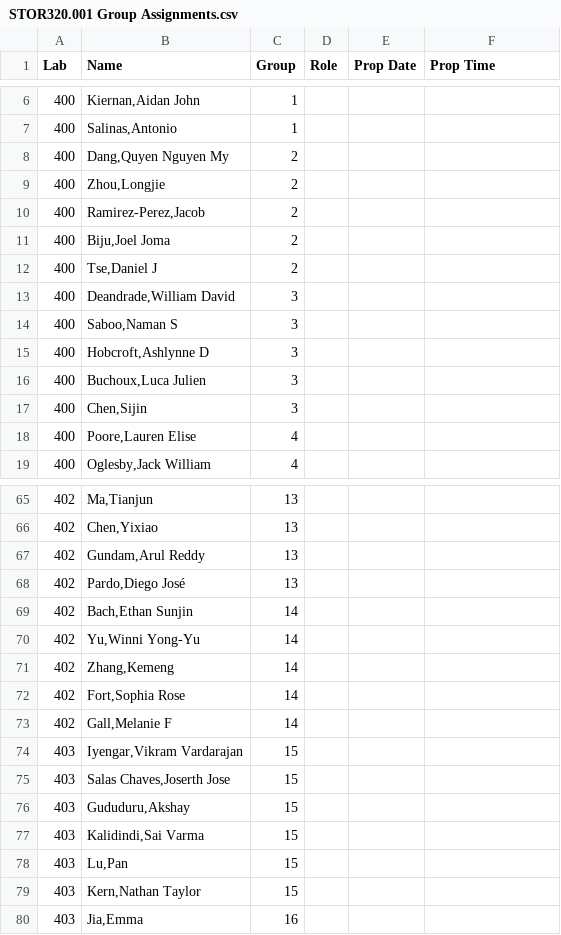
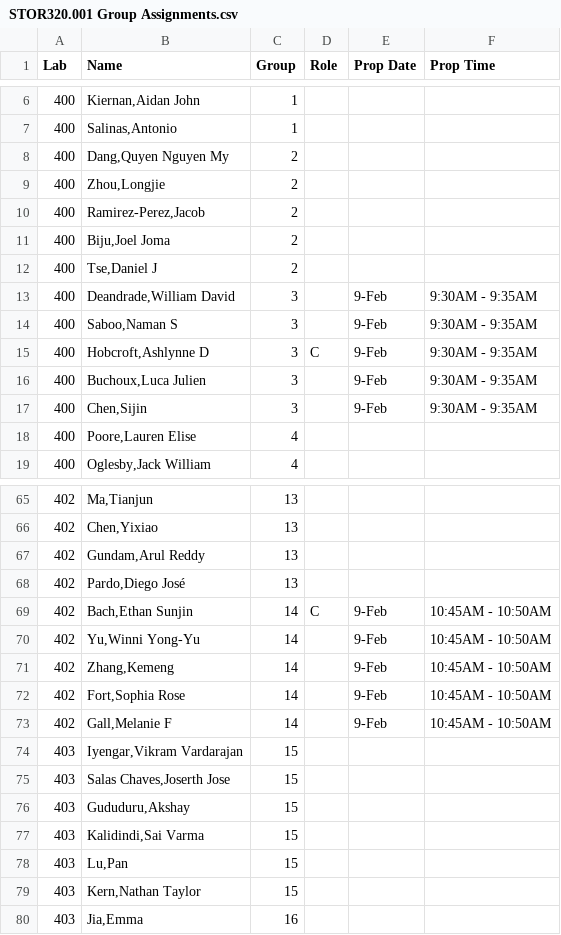
Before and after one commit to SuperMarioGiacomazzo/STOR320_WEBSITE, a CSV file: Group Assignments/STOR320.001 Group Assignments.csv, drawn as a sheet; only a part is shown, gaps mark what is left out.

```diff
--- a/Group Assignments/STOR320.001 Group Assignments.csv
+++ b/Group Assignments/STOR320.001 Group Assignments.csv
@@ -12,7 +12,7 @@ Lab,Name,Group,Role,Prop Date,Prop Time
 400,"Tse,Daniel J",2,,,
-400,"Deandrade,William David",3,,,
-400,"Saboo,Naman S",3,,,
-400,"Hobcroft,Ashlynne D",3,,,
-400,"Buchoux,Luca Julien",3,,,
-400,"Chen,Sijin",3,,,
+400,"Deandrade,William David",3,,9-Feb,9:30AM - 9:35AM
+400,"Saboo,Naman S",3,,9-Feb,9:30AM - 9:35AM
+400,"Hobcroft,Ashlynne D",3,C,9-Feb,9:30AM - 9:35AM
+400,"Buchoux,Luca Julien",3,,9-Feb,9:30AM - 9:35AM
+400,"Chen,Sijin",3,,9-Feb,9:30AM - 9:35AM
 400,"Poore,Lauren Elise",4,,,
@@ -68,7 +68,7 @@ Lab,Name,Group,Role,Prop Date,Prop Time
 402,"Pardo,Diego José",13,,,
-402,"Bach,Ethan Sunjin",14,,,
-402,"Yu,Winni Yong-Yu",14,,,
-402,"Zhang,Kemeng",14,,,
-402,"Fort,Sophia Rose",14,,,
-402,"Gall,Melanie F",14,,,
+402,"Bach,Ethan Sunjin",14,C,9-Feb,10:45AM - 10:50AM
+402,"Yu,Winni Yong-Yu",14,,9-Feb,10:45AM - 10:50AM
+402,"Zhang,Kemeng",14,,9-Feb,10:45AM - 10:50AM
+402,"Fort,Sophia Rose",14,,9-Feb,10:45AM - 10:50AM
+402,"Gall,Melanie F",14,,9-Feb,10:45AM - 10:50AM
 403,"Iyengar,Vikram Vardarajan",15,,,
```
Also changed, not shown: Group Assignments/STOR320.002 Group Assignments.csv, 1 other file.
